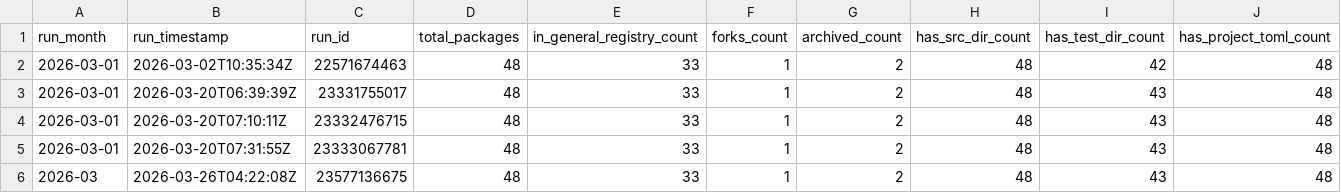
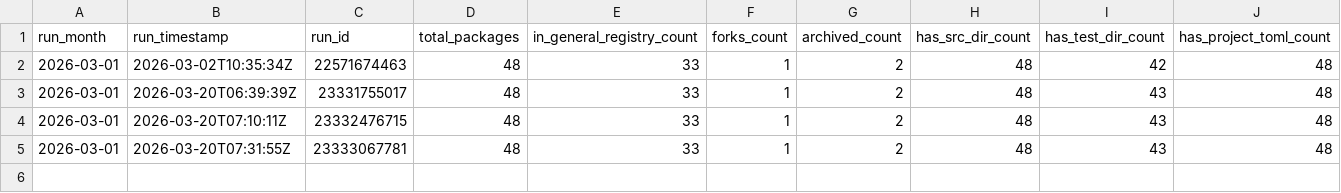
Before and after one commit to JuliaHealth/JuliaHealthAudit, a CSV file: data/history/run_summary.csv, drawn as a sheet; only a part is shown; rows hold the shown columns only; the diff names each change by its address in the sheet, - before the commit and + after, or states it on an @@ line.

Commit message:
last row removal

```diff
--- a/data/history/run_summary.csv
+++ b/data/history/run_summary.csv
-row 6: 2026-03 | 2026-03-26T04:22:08Z | 23577136675 | 48 | 33 | 1 | 2 | 48 | 43 | 48
```
